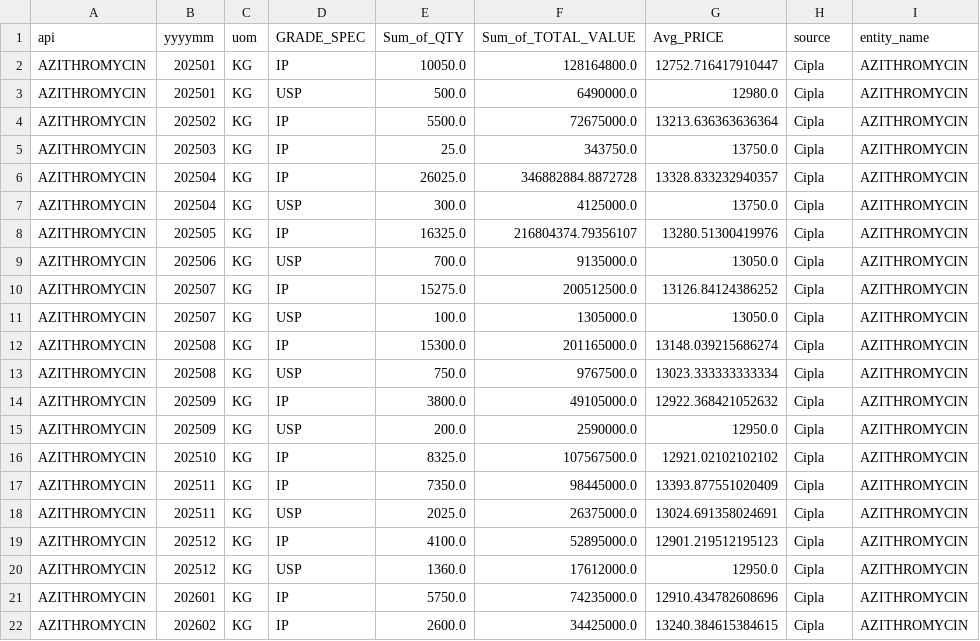
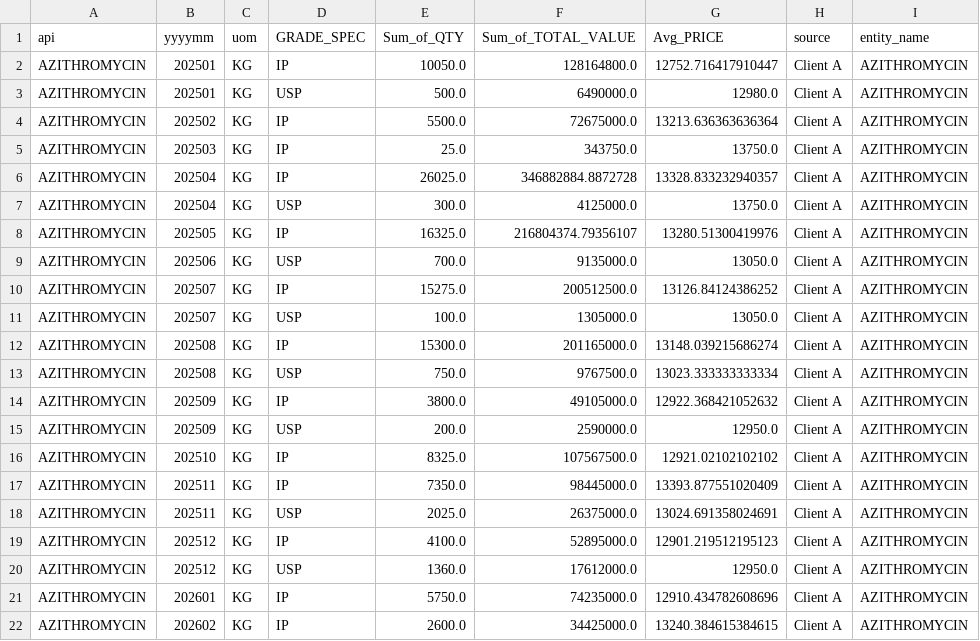
Before and after one commit to TanviEY/pharma-price-benchmarking, a CSV file: data/processed/cipla_azithromycin.csv, drawn as a sheet.

```diff
--- a/data/processed/cipla_azithromycin.csv
+++ b/data/processed/cipla_azithromycin.csv
@@ -1,22 +1,22 @@
 api,yyyymm,uom,GRADE_SPEC,Sum_of_QTY,Sum_of_TOTAL_VALUE,Avg_PRICE,source,entity_name
-AZITHROMYCIN,202501,KG,IP,10050.0,128164800.0,12752.716417910447,Cipla,AZITHROMYCIN
-AZITHROMYCIN,202501,KG,USP,500.0,6490000.0,12980.0,Cipla,AZITHROMYCIN
-AZITHROMYCIN,202502,KG,IP,5500.0,72675000.0,13213.636363636364,Cipla,AZITHROMYCIN
-AZITHROMYCIN,202503,KG,IP,25.0,343750.0,13750.0,Cipla,AZITHROMYCIN
-AZITHROMYCIN,202504,KG,IP,26025.0,346882884.8872728,13328.833232940357,Cipla,AZITHROMYCIN
-AZITHROMYCIN,202504,KG,USP,300.0,4125000.0,13750.0,Cipla,AZITHROMYCIN
-AZITHROMYCIN,202505,KG,IP,16325.0,216804374.79356107,13280.51300419976,Cipla,AZITHROMYCIN
-AZITHROMYCIN,202506,KG,USP,700.0,9135000.0,13050.0,Cipla,AZITHROMYCIN
-AZITHROMYCIN,202507,KG,IP,15275.0,200512500.0,13126.84124386252,Cipla,AZITHROMYCIN
-AZITHROMYCIN,202507,KG,USP,100.0,1305000.0,13050.0,Cipla,AZITHROMYCIN
-AZITHROMYCIN,202508,KG,IP,15300.0,201165000.0,13148.039215686274,Cipla,AZITHROMYCIN
-AZITHROMYCIN,202508,KG,USP,750.0,9767500.0,13023.333333333334,Cipla,AZITHROMYCIN
-AZITHROMYCIN,202509,KG,IP,3800.0,49105000.0,12922.368421052632,Cipla,AZITHROMYCIN
-AZITHROMYCIN,202509,KG,USP,200.0,2590000.0,12950.0,Cipla,AZITHROMYCIN
-AZITHROMYCIN,202510,KG,IP,8325.0,107567500.0,12921.02102102102,Cipla,AZITHROMYCIN
-AZITHROMYCIN,202511,KG,IP,7350.0,98445000.0,13393.877551020409,Cipla,AZITHROMYCIN
-AZITHROMYCIN,202511,KG,USP,2025.0,26375000.0,13024.691358024691,Cipla,AZITHROMYCIN
-AZITHROMYCIN,202512,KG,IP,4100.0,52895000.0,12901.219512195123,Cipla,AZITHROMYCIN
-AZITHROMYCIN,202512,KG,USP,1360.0,17612000.0,12950.0,Cipla,AZITHROMYCIN
-AZITHROMYCIN,202601,KG,IP,5750.0,74235000.0,12910.434782608696,Cipla,AZITHROMYCIN
-AZITHROMYCIN,202602,KG,IP,2600.0,34425000.0,13240.384615384615,Cipla,AZITHROMYCIN
+AZITHROMYCIN,202501,KG,IP,10050.0,128164800.0,12752.716417910447,Client A,AZITHROMYCIN
+AZITHROMYCIN,202501,KG,USP,500.0,6490000.0,12980.0,Client A,AZITHROMYCIN
+AZITHROMYCIN,202502,KG,IP,5500.0,72675000.0,13213.636363636364,Client A,AZITHROMYCIN
+AZITHROMYCIN,202503,KG,IP,25.0,343750.0,13750.0,Client A,AZITHROMYCIN
+AZITHROMYCIN,202504,KG,IP,26025.0,346882884.8872728,13328.833232940357,Client A,AZITHROMYCIN
+AZITHROMYCIN,202504,KG,USP,300.0,4125000.0,13750.0,Client A,AZITHROMYCIN
+AZITHROMYCIN,202505,KG,IP,16325.0,216804374.79356107,13280.51300419976,Client A,AZITHROMYCIN
+AZITHROMYCIN,202506,KG,USP,700.0,9135000.0,13050.0,Client A,AZITHROMYCIN
+AZITHROMYCIN,202507,KG,IP,15275.0,200512500.0,13126.84124386252,Client A,AZITHROMYCIN
+AZITHROMYCIN,202507,KG,USP,100.0,1305000.0,13050.0,Client A,AZITHROMYCIN
+AZITHROMYCIN,202508,KG,IP,15300.0,201165000.0,13148.039215686274,Client A,AZITHROMYCIN
+AZITHROMYCIN,202508,KG,USP,750.0,9767500.0,13023.333333333334,Client A,AZITHROMYCIN
+AZITHROMYCIN,202509,KG,IP,3800.0,49105000.0,12922.368421052632,Client A,AZITHROMYCIN
+AZITHROMYCIN,202509,KG,USP,200.0,2590000.0,12950.0,Client A,AZITHROMYCIN
+AZITHROMYCIN,202510,KG,IP,8325.0,107567500.0,12921.02102102102,Client A,AZITHROMYCIN
+AZITHROMYCIN,202511,KG,IP,7350.0,98445000.0,13393.877551020409,Client A,AZITHROMYCIN
+AZITHROMYCIN,202511,KG,USP,2025.0,26375000.0,13024.691358024691,Client A,AZITHROMYCIN
+AZITHROMYCIN,202512,KG,IP,4100.0,52895000.0,12901.219512195123,Client A,AZITHROMYCIN
+AZITHROMYCIN,202512,KG,USP,1360.0,17612000.0,12950.0,Client A,AZITHROMYCIN
+AZITHROMYCIN,202601,KG,IP,5750.0,74235000.0,12910.434782608696,Client A,AZITHROMYCIN
+AZITHROMYCIN,202602,KG,IP,2600.0,34425000.0,13240.384615384615,Client A,AZITHROMYCIN
```
Also changed, not shown: data/processed/azithromycin_buyer.csv, data/processed/azithromycin_supplier.csv, 9 other files.
